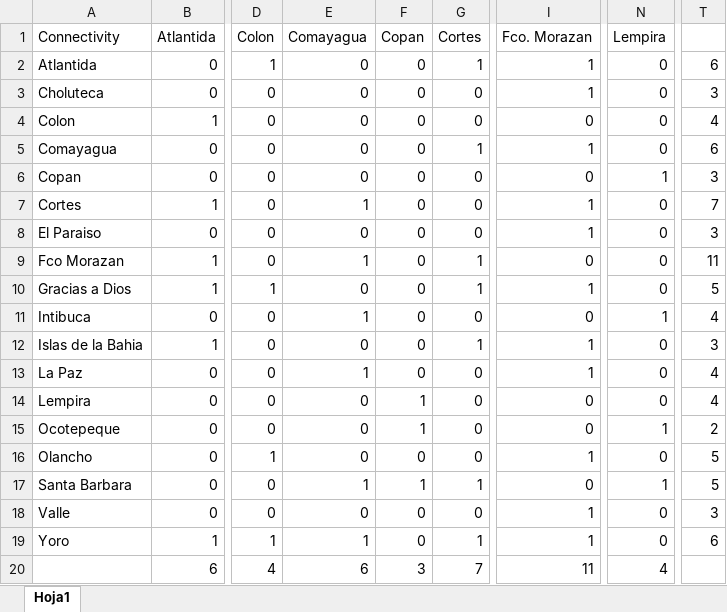
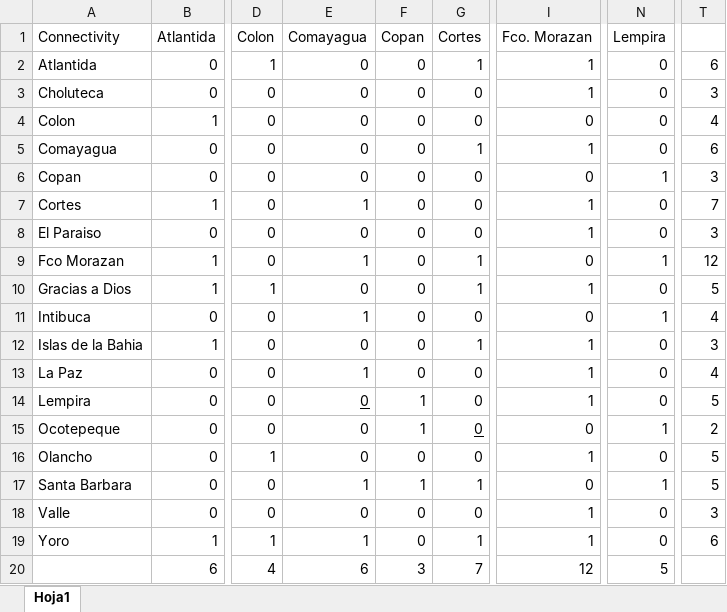
Before and after one commit to FredyVides/FredyVides.github.io, an Excel workbook: HNConnect.xlsx, sheet Hoja1, drawn as a sheet; only a part is shown, gaps mark what is left out; values as stored, in another font and other column widths than the file's, no borders; the diff names each change by its address in the sheet, - before the commit and + after, or states it on an @@ line.

Commit message:
Add files via upload

```diff
--- a/HNConnect.xlsx (sheet Hoja1)
+++ b/HNConnect.xlsx (sheet Hoja1)
-N9 (Lempira): 0
+N9 (Lempira): 1
-T9: 11
+T9: 12
-E14 underline: off
+E14 underline: on
-I14 (Fco. Morazan): 0
+I14 (Fco. Morazan): 1
-T14: 4
+T14: 5
-G15 underline: off
+G15 underline: on
-I20 (Fco. Morazan): 11
+I20 (Fco. Morazan): 12
-N20 (Lempira): 4
+N20 (Lempira): 5
```
